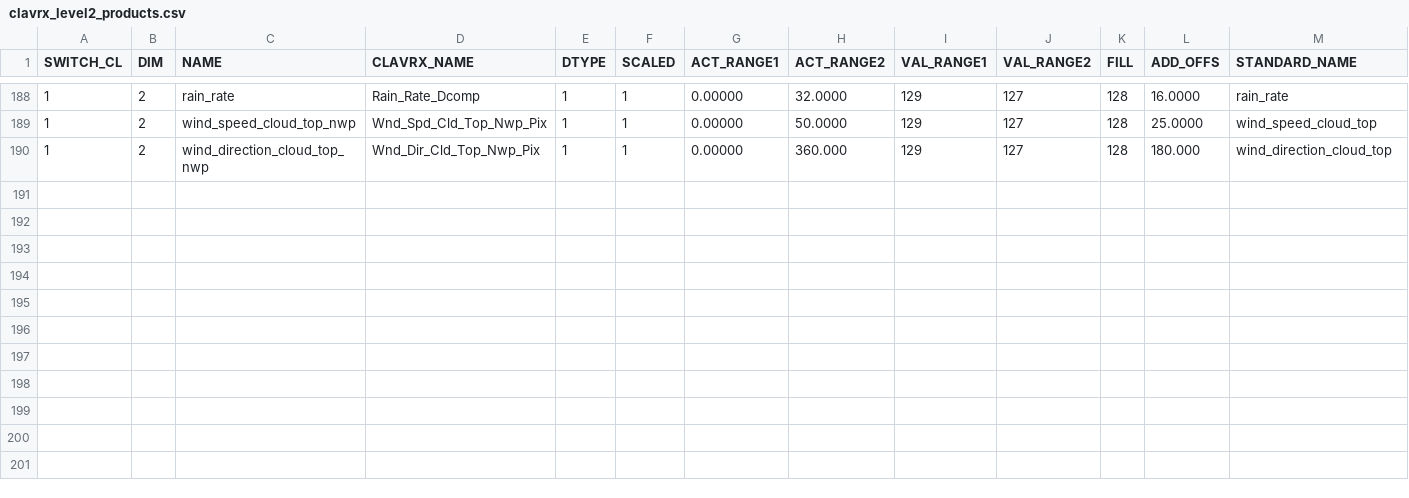
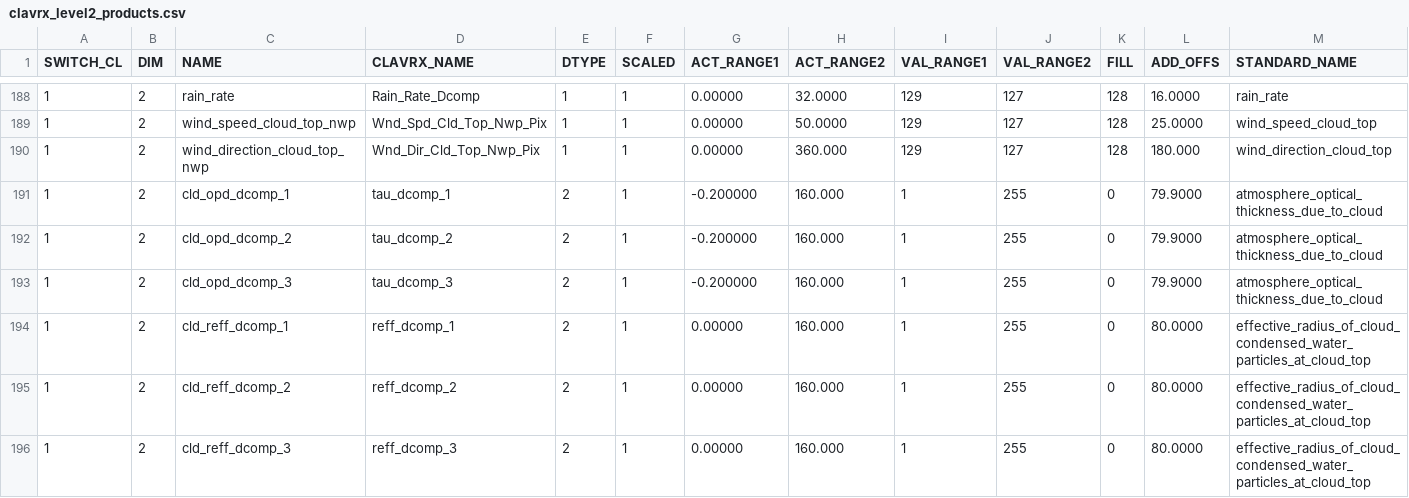
Before and after one commit to jactry/clavrx, a CSV file: branches/dcomp_all_modes/clavrx_level2_products.csv, drawn as a sheet; only a part is shown, gaps mark what is left out; rows hold the shown columns only; the diff names each change by its address in the sheet, - before the commit and + after, or states it on an @@ line.

Commit message:
add first version with all dcomp modes

```diff
--- a/branches/dcomp_all_modes/clavrx_level2_products.csv
+++ b/branches/dcomp_all_modes/clavrx_level2_products.csv
+row 191: 1 | 2 | cld_opd_dcomp_1 | tau_dcomp_1 | 2 | 1 | -0.200000 | 160.000 | 1 | 255 | 0 | 79.9000 | atmosphere_optical_thickness_due_to_cloud
+row 192: 1 | 2 | cld_opd_dcomp_2 | tau_dcomp_2 | 2 | 1 | -0.200000 | 160.000 | 1 | 255 | 0 | 79.9000 | atmosphere_optical_thickness_due_to_cloud
+row 193: 1 | 2 | cld_opd_dcomp_3 | tau_dcomp_3 | 2 | 1 | -0.200000 | 160.000 | 1 | 255 | 0 | 79.9000 | atmosphere_optical_thickness_due_to_cloud
+row 194: 1 | 2 | cld_reff_dcomp_1 | reff_dcomp_1 | 2 | 1 | 0.00000 | 160.000 | 1 | 255 | 0 | 80.0000 | effective_radius_of_cloud_condensed_water_particles_at_cloud_top
+row 195: 1 | 2 | cld_reff_dcomp_2 | reff_dcomp_2 | 2 | 1 | 0.00000 | 160.000 | 1 | 255 | 0 | 80.0000 | effective_radius_of_cloud_condensed_water_particles_at_cloud_top
+row 196: 1 | 2 | cld_reff_dcomp_3 | reff_dcomp_3 | 2 | 1 | 0.00000 | 160.000 | 1 | 255 | 0 | 80.0000 | effective_radius_of_cloud_condensed_water_particles_at_cloud_top
```
